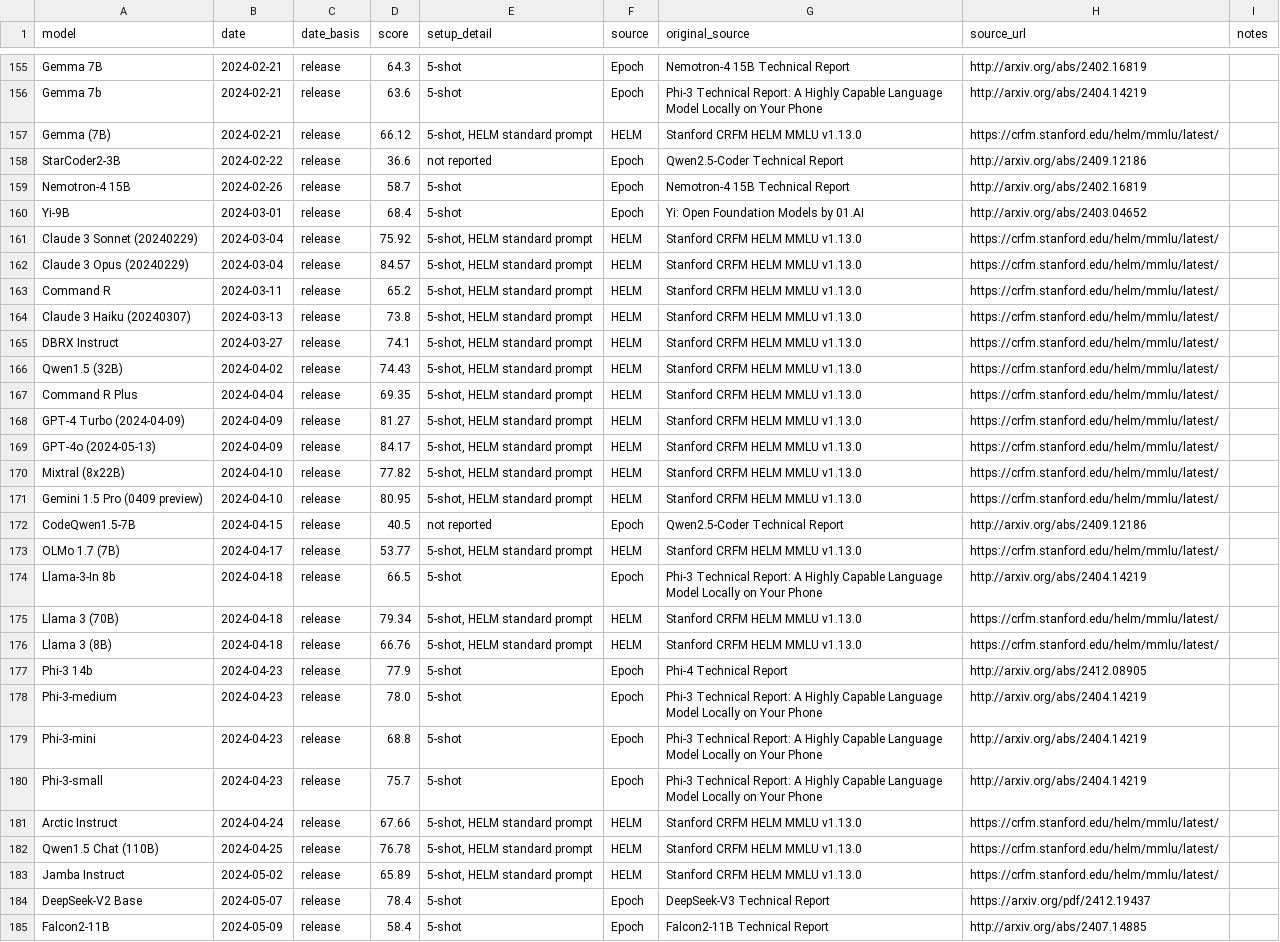
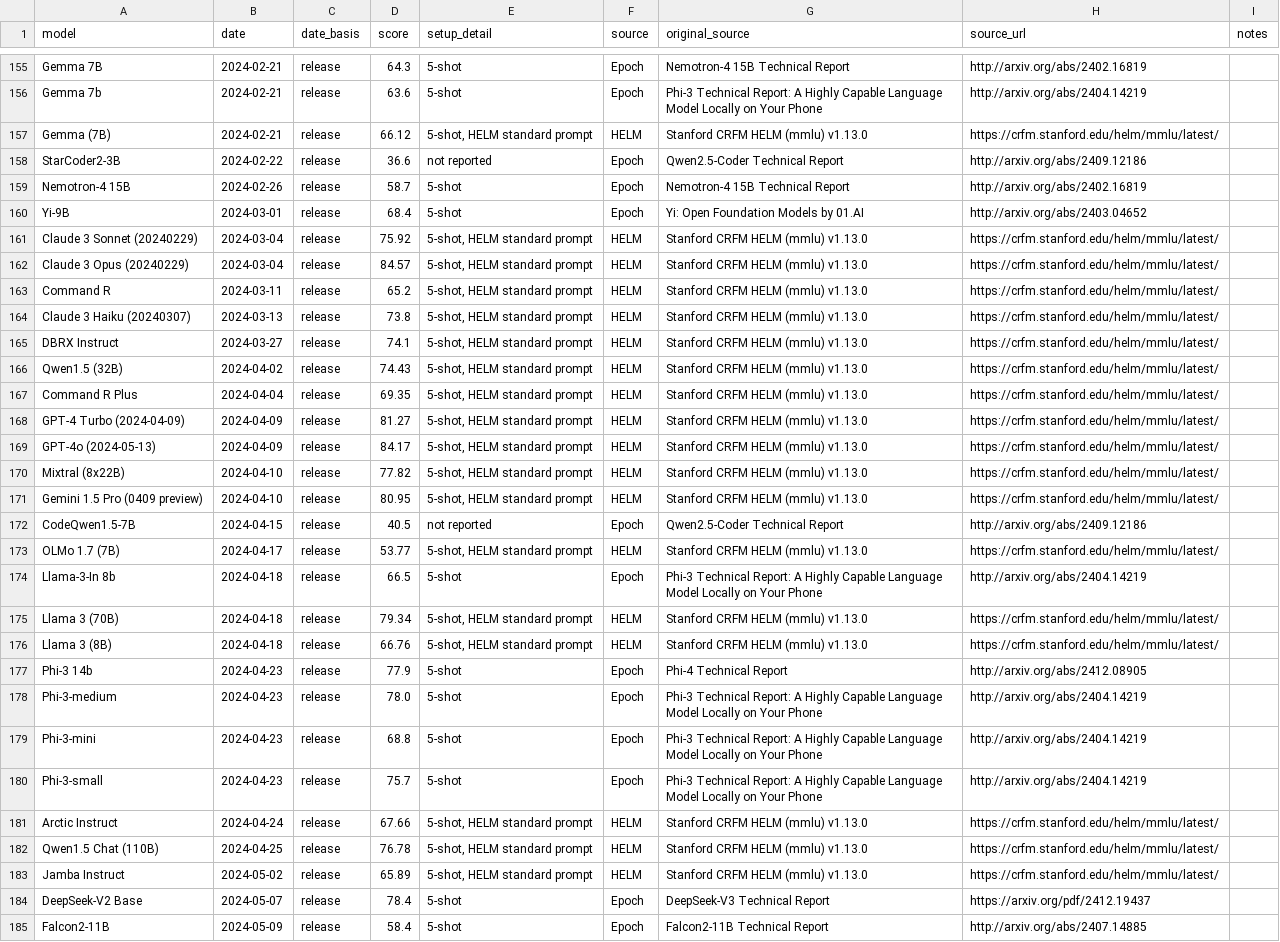
Before and after one commit to TedCollins/metric_evals_evaluations, a CSV file: data/mmlu/scores.csv, drawn as a sheet; only a part is shown, gaps mark what is left out; the diff covers the shown part only; the diff names each change by its address in the sheet, - before the commit and + after, or states it on an @@ line.

```diff
--- a/data/mmlu/scores.csv
+++ b/data/mmlu/scores.csv
-G157 (original_source): Stanford CRFM HELM MMLU v1.13.0
+G157 (original_source): Stanford CRFM HELM (mmlu) v1.13.0
-G161:G171 (original_source): Stanford CRFM HELM MMLU v1.13.0
+G161:G171 (original_source): Stanford CRFM HELM (mmlu) v1.13.0
-G173 (original_source): Stanford CRFM HELM MMLU v1.13.0
+G173 (original_source): Stanford CRFM HELM (mmlu) v1.13.0
-G175:G176 (original_source): Stanford CRFM HELM MMLU v1.13.0
+G175:G176 (original_source): Stanford CRFM HELM (mmlu) v1.13.0
-G181:G183 (original_source): Stanford CRFM HELM MMLU v1.13.0
+G181:G183 (original_source): Stanford CRFM HELM (mmlu) v1.13.0
```
Also changed, not shown: 61 edited cells elsewhere in this file, 15 other files.
